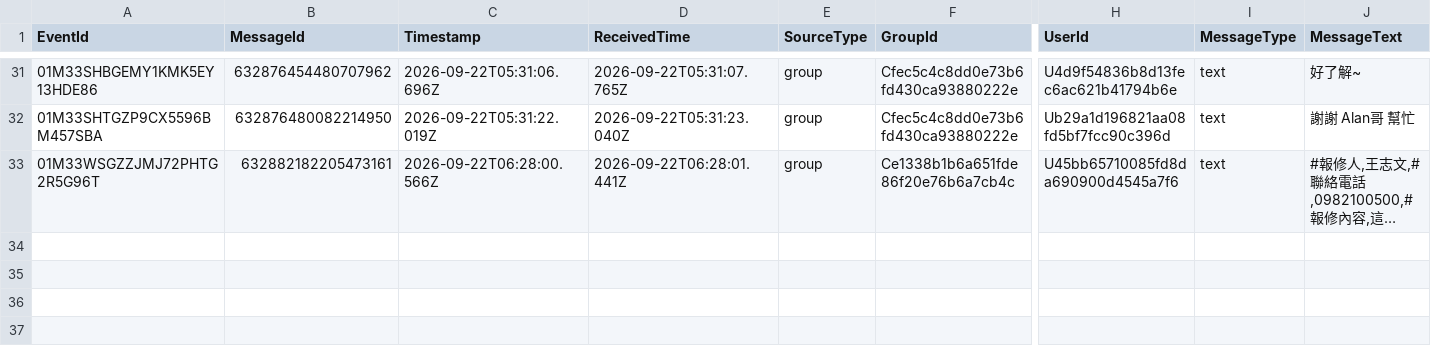
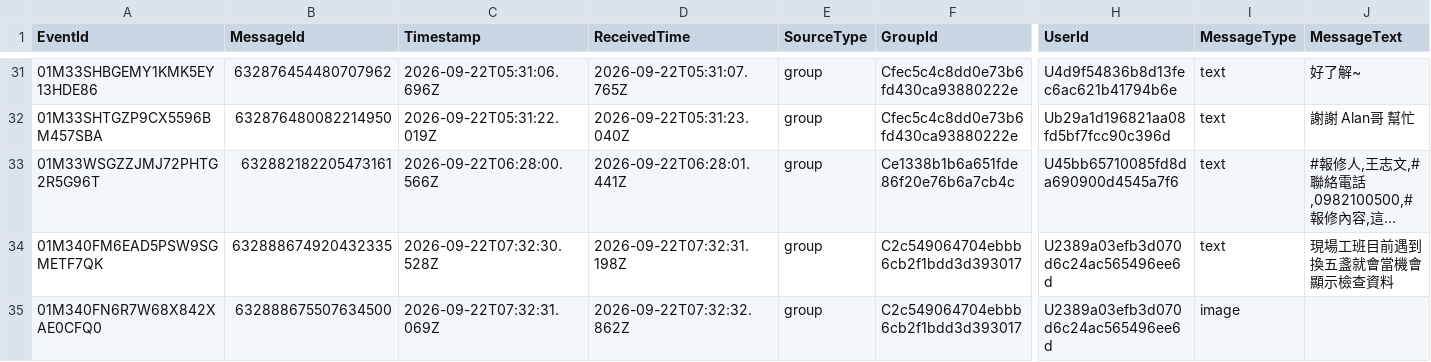
Before and after one commit to snwang14/FET-LineBot, a CSV file: reports/line_message_log.csv, drawn as a sheet; only a part is shown, gaps mark what is left out; long unchanged cells end in …; rows hold the shown columns only; the diff names each change by its address in the sheet, - before the commit and + after, or states it on an @@ line.

```diff
--- a/reports/line_message_log.csv
+++ b/reports/line_message_log.csv
+row 34: 01M340FM6EAD5PSW9SGMETF7QK | 632888674920432335 | 2026-09-22T07:32:30.528Z | 2026-09-22T07:32:31.198Z | group | C2c549064704ebbb6cb2f1bdd3d393017 | U2389a03efb3d070d6c24ac565496ee6d | text | 現場工班目前遇到換五盞就會當機會顯示檢查資料
+row 35: 01M340FN6R7W68X842XAE0CFQ0 | 632888675507634500 | 2026-09-22T07:32:31.069Z | 2026-09-22T07:32:32.862Z | group | C2c549064704ebbb6cb2f1bdd3d393017 | U2389a03efb3d070d6c24ac565496ee6d | image
```
